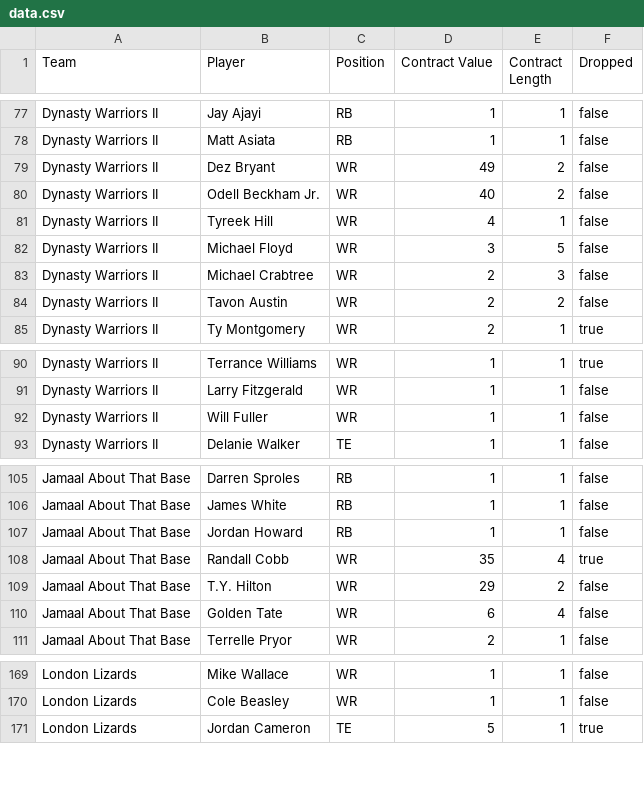
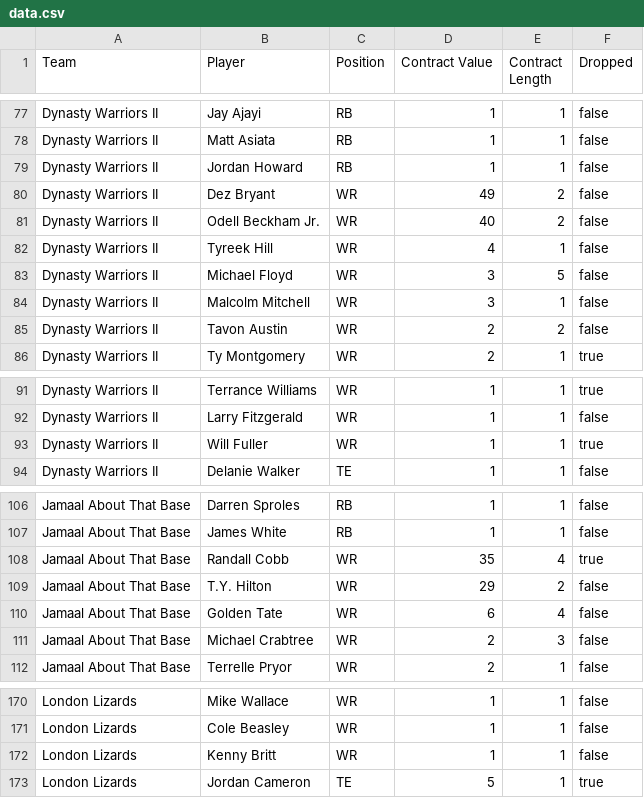
Before and after one commit to moyden/moyden.github.io, a CSV file: dynasty/data.csv, drawn as a sheet; only a part is shown, gaps mark what is left out.

```diff
--- a/dynasty/data.csv
+++ b/dynasty/data.csv
@@ -78,2 +78,3 @@ Dynasty Warriors II,Jay Ajayi,RB,1,1,false
 Dynasty Warriors II,Matt Asiata,RB,1,1,false
+Dynasty Warriors II,Jordan Howard,RB,1,1,false
 Dynasty Warriors II,Dez Bryant,WR,49,2,false
@@ -82,3 +83,3 @@ Dynasty Warriors II,Tyreek Hill,WR,4,1,false
 Dynasty Warriors II,Michael Floyd,WR,3,5,false
-Dynasty Warriors II,Michael Crabtree,WR,2,3,false
+Dynasty Warriors II,Malcolm Mitchell,WR,3,1,false
 Dynasty Warriors II,Tavon Austin,WR,2,2,false
@@ -91,3 +92,3 @@ Dynasty Warriors II,Terrance Williams,WR,1,1,true
 Dynasty Warriors II,Larry Fitzgerald,WR,1,1,false
-Dynasty Warriors II,Will Fuller,WR,1,1,false
+Dynasty Warriors II,Will Fuller,WR,1,1,true
 Dynasty Warriors II,Delanie Walker,TE,1,1,false
@@ -106,3 +107,2 @@ Jamaal About That Base,Darren Sproles,RB,1,1,false
 Jamaal About That Base,James White,RB,1,1,false
-Jamaal About That Base,Jordan Howard,RB,1,1,false
 Jamaal About That Base,Randall Cobb,WR,35,4,true
@@ -110,2 +110,3 @@ Jamaal About That Base,T.Y. Hilton,WR,29,2,false
 Jamaal About That Base,Golden Tate,WR,6,4,false
+Jamaal About That Base,Michael Crabtree,WR,2,3,false
 Jamaal About That Base,Terrelle Pryor,WR,2,1,false
@@ -170,2 +171,3 @@ London Lizards,Mike Wallace,WR,1,1,false
 London Lizards,Cole Beasley,WR,1,1,false
+London Lizards,Kenny Britt,WR,1,1,false
 London Lizards,Jordan Cameron,TE,5,1,true
```
Also changed, not shown: 11 other files.
